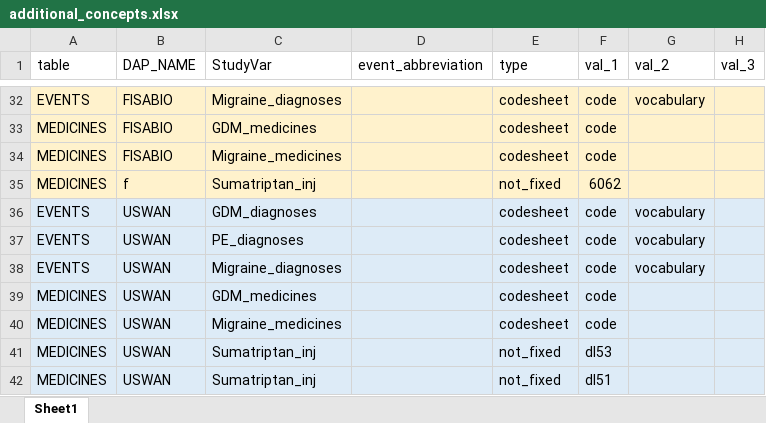
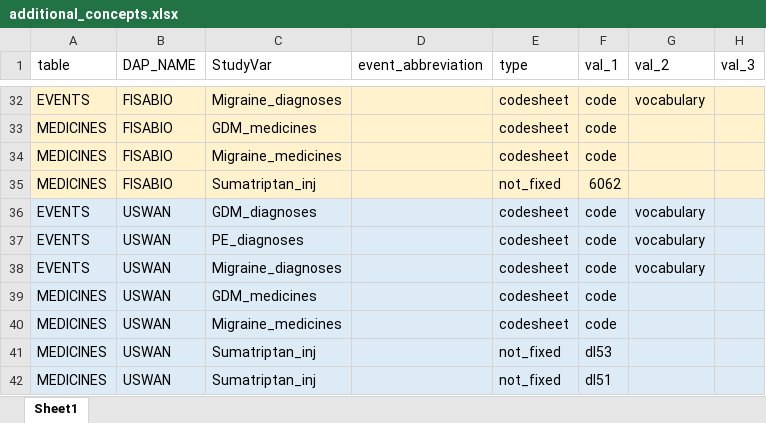
Before and after one commit to UMC-Utrecht-RWE/ConcePTION-DP4_Migraine, an Excel workbook: p_parameters/additional_concepts.xlsx, sheet Sheet1, drawn as a sheet; only a part is shown, gaps mark what is left out; values as stored, in another font and other column widths than the file's, no borders; the diff names each change by its address in the sheet, - before the commit and + after, or states it on an @@ line.

Commit message:
Update additional_concepts.xlsx
typo on DAP Name FISABIO

```diff
--- a/p_parameters/additional_concepts.xlsx (sheet Sheet1)
+++ b/p_parameters/additional_concepts.xlsx (sheet Sheet1)
-B35 (DAP_NAME): f
+B35 (DAP_NAME): FISABIO
```
